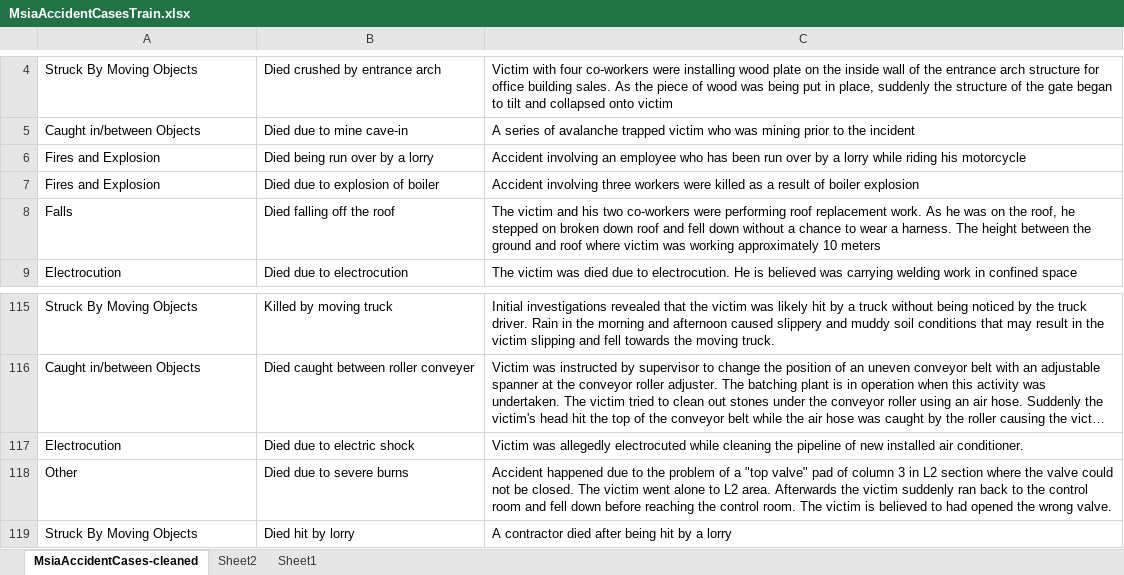
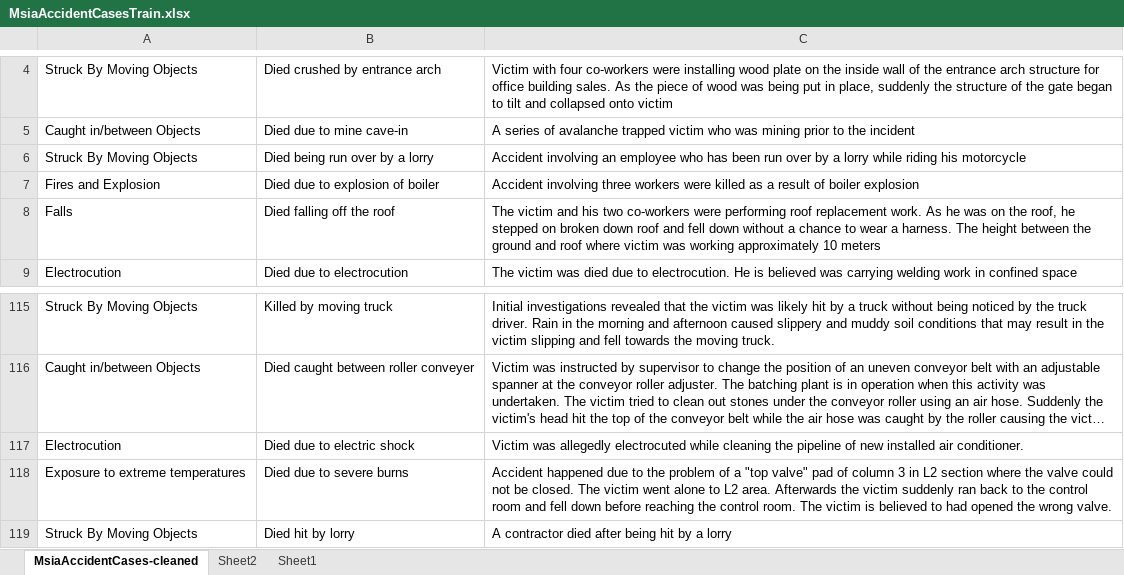
Before and after one commit to arynchoong/MTech-KE-FL, an Excel workbook: MsiaAccidentCasesTrain.xlsx, sheet MsiaAccidentCases-cleaned, drawn as a sheet; only a part is shown, gaps mark what is left out; long unchanged cells end in …; values as stored, in another font and other column widths than the file's, no borders; the diff names each change by its address in the sheet, - before the commit and + after, or states it on an @@ line.

```diff
--- a/MsiaAccidentCasesTrain.xlsx (sheet MsiaAccidentCases-cleaned)
+++ b/MsiaAccidentCasesTrain.xlsx (sheet MsiaAccidentCases-cleaned)
-A6: Fires and Explosion
+A6: Struck By Moving Objects
-A118: Other
+A118: Exposure to extreme temperatures
```
Also changed, not shown: MsiaAccidentCasesTest.xlsx, 5 other files.
